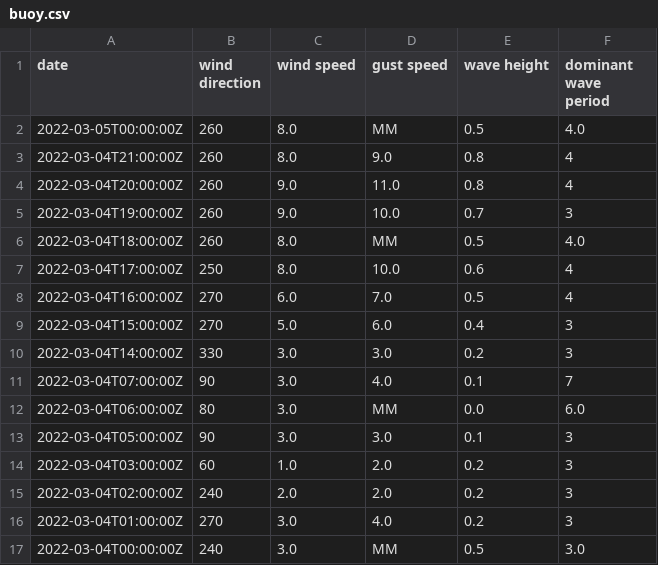
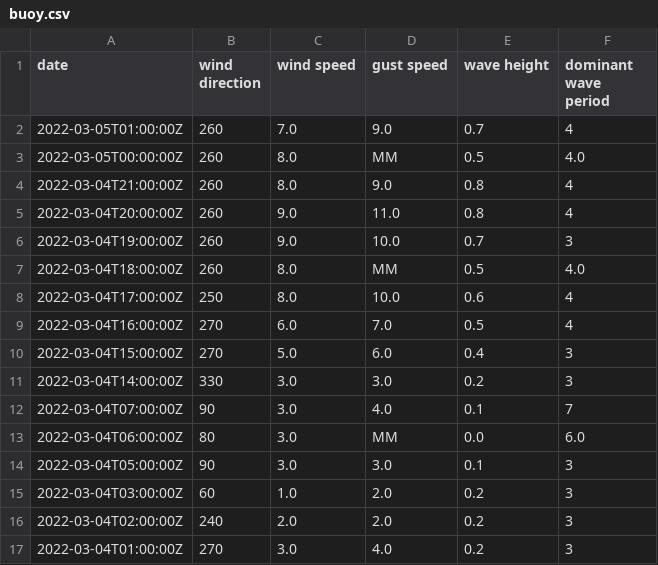
Before and after one commit to cyberdelia/halibut-bank, a CSV file: buoy.csv, drawn as a sheet.

Commit message:
Flat: latest data (2022-03-05T01:47:43.432Z) {   "date": "2022-03-05T01:47:43.432Z",   "files": [     {       "name": "buoy.csv",       "deltaBytes": -1,       "source": "https://www.ndbc.noaa.gov/data/realtime2/46146.txt"     },     {       "name": "buoy.tsv",       "deltaBytes": 0,       "source": "https://www.ndbc.noaa.gov/data/realtime2/46146.txt"     }   ] }

```diff
--- a/buoy.csv
+++ b/buoy.csv
@@ -1,2 +1,3 @@
 date,wind direction,wind speed,gust speed,wave height,dominant wave period
+2022-03-05T01:00:00Z,260,7.0,9.0,0.7,4
 2022-03-05T00:00:00Z,260,8.0,MM,0.5,4.0
@@ -16,2 +17 @@ date,wind direction,wind speed,gust speed,wave height,dominant wave period
 2022-03-04T01:00:00Z,270,3.0,4.0,0.2,3
-2022-03-04T00:00:00Z,240,3.0,MM,0.5,3.0
```
Also changed, not shown: buoy.tsv.
